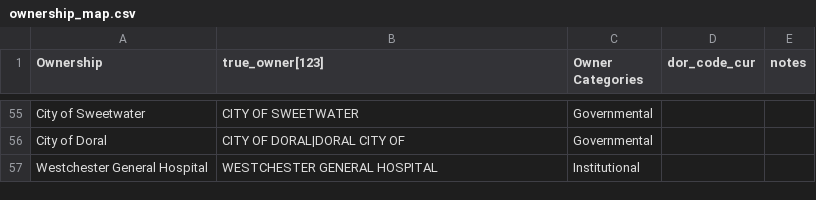
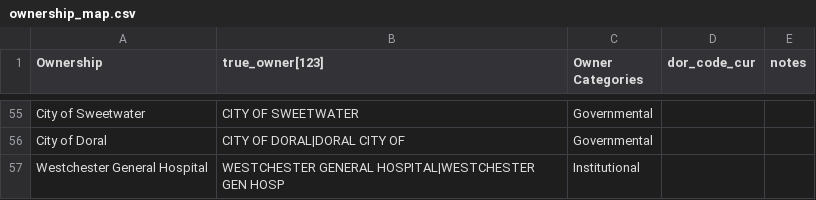
Before and after one commit to tibbben/camp_ownership_map, a CSV file: csv/ownership_map.csv, drawn as a sheet; only a part is shown, gaps mark what is left out; the diff covers the shown part only.

```diff
--- a/csv/ownership_map.csv
+++ b/csv/ownership_map.csv
@@ -56,2 +56,2 @@ City of Sweetwater,CITY OF SWEETWATER,Governmental,,
 City of Doral,CITY OF DORAL|DORAL CITY OF,Governmental,,
-Westchester General Hospital,WESTCHESTER GENERAL HOSPITAL,Institutional,,
+Westchester General Hospital,WESTCHESTER GENERAL HOSPITAL|WESTCHESTER GEN HOSP,Institutional,,
```
Also changed, not shown: 9 edited cells elsewhere in this file, 2 other files.
